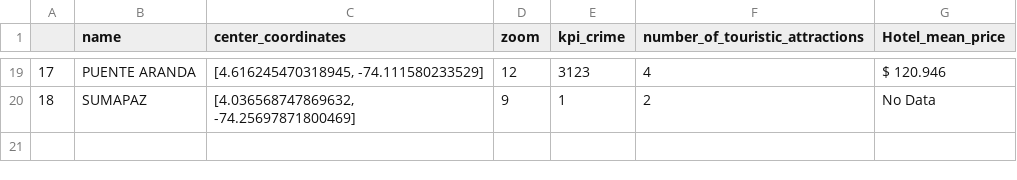
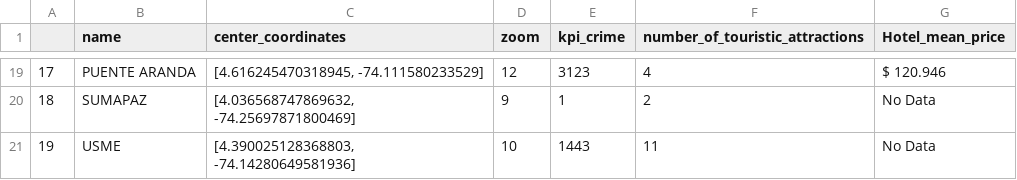
Before and after one commit to DMGochoa/team-126-dash-app, a CSV file: data-cleaned/localidades_properties.csv, drawn as a sheet; only a part is shown, gaps mark what is left out; the diff names each change by its address in the sheet, - before the commit and + after, or states it on an @@ line.

Commit message:
Se agrega USME

```diff
--- a/data-cleaned/localidades_properties.csv
+++ b/data-cleaned/localidades_properties.csv
+row 21: 19 | USME | [4.390025128368803, -74.14280649581936] | 10 | 1443 | 11 | No Data
```
